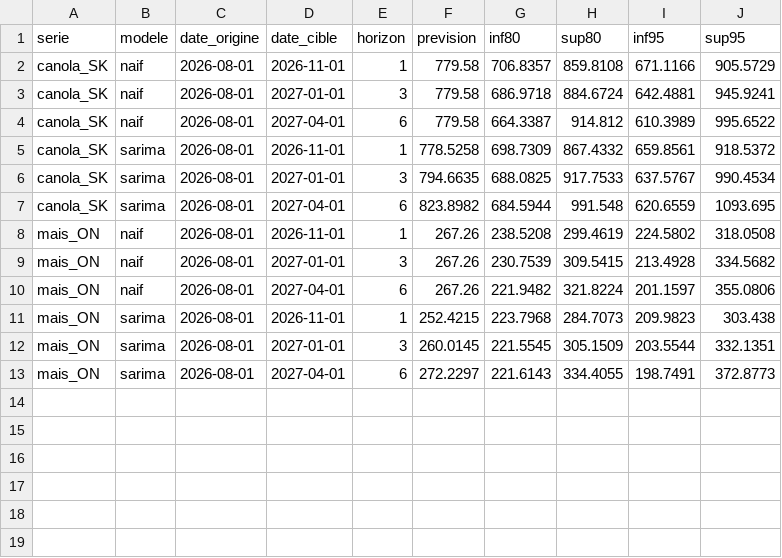
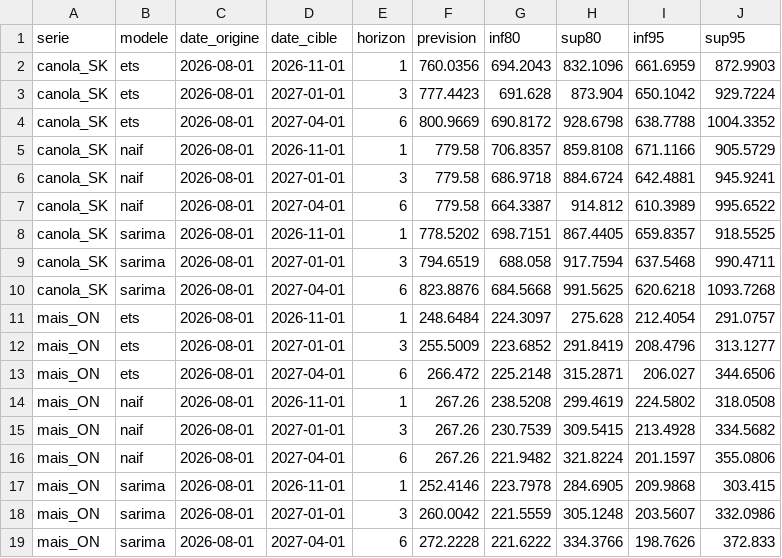
Before and after one commit to MarcAndreSeguin/projet-prix-agricoles, a CSV file: resultats/previsions_futures.csv, drawn as a sheet.

```diff
--- a/resultats/previsions_futures.csv
+++ b/resultats/previsions_futures.csv
@@ -1,2 +1,5 @@
 serie,modele,date_origine,date_cible,horizon,prevision,inf80,sup80,inf95,sup95
+canola_SK,ets,2026-08-01,2026-11-01,1,760.0356,694.2043,832.1096,661.6959,872.9903
+canola_SK,ets,2026-08-01,2027-01-01,3,777.4423,691.628,873.904,650.1042,929.7224
+canola_SK,ets,2026-08-01,2027-04-01,6,800.9669,690.8172,928.6798,638.7788,1004.3352
 canola_SK,naif,2026-08-01,2026-11-01,1,779.58,706.8357,859.8108,671.1166,905.5729
@@ -4,5 +7,8 @@ canola_SK,naif,2026-08-01,2027-01-01,3,779.58,686.9718,884.6724,642.4881,945.924
 canola_SK,naif,2026-08-01,2027-04-01,6,779.58,664.3387,914.812,610.3989,995.6522
-canola_SK,sarima,2026-08-01,2026-11-01,1,778.5258,698.7309,867.4332,659.8561,918.5372
-canola_SK,sarima,2026-08-01,2027-01-01,3,794.6635,688.0825,917.7533,637.5767,990.4534
-canola_SK,sarima,2026-08-01,2027-04-01,6,823.8982,684.5944,991.548,620.6559,1093.695
+canola_SK,sarima,2026-08-01,2026-11-01,1,778.5202,698.7151,867.4405,659.8357,918.5525
+canola_SK,sarima,2026-08-01,2027-01-01,3,794.6519,688.058,917.7594,637.5468,990.4711
+canola_SK,sarima,2026-08-01,2027-04-01,6,823.8876,684.5668,991.5625,620.6218,1093.7268
+mais_ON,ets,2026-08-01,2026-11-01,1,248.6484,224.3097,275.628,212.4054,291.0757
+mais_ON,ets,2026-08-01,2027-01-01,3,255.5009,223.6852,291.8419,208.4796,313.1277
+mais_ON,ets,2026-08-01,2027-04-01,6,266.472,225.2148,315.2871,206.027,344.6506
 mais_ON,naif,2026-08-01,2026-11-01,1,267.26,238.5208,299.4619,224.5802,318.0508
@@ -10,4 +16,4 @@ mais_ON,naif,2026-08-01,2027-01-01,3,267.26,230.7539,309.5415,213.4928,334.5682
 mais_ON,naif,2026-08-01,2027-04-01,6,267.26,221.9482,321.8224,201.1597,355.0806
-mais_ON,sarima,2026-08-01,2026-11-01,1,252.4215,223.7968,284.7073,209.9823,303.438
-mais_ON,sarima,2026-08-01,2027-01-01,3,260.0145,221.5545,305.1509,203.5544,332.1351
-mais_ON,sarima,2026-08-01,2027-04-01,6,272.2297,221.6143,334.4055,198.7491,372.8773
+mais_ON,sarima,2026-08-01,2026-11-01,1,252.4146,223.7978,284.6905,209.9868,303.415
+mais_ON,sarima,2026-08-01,2027-01-01,3,260.0042,221.5559,305.1248,203.5607,332.0986
+mais_ON,sarima,2026-08-01,2027-04-01,6,272.2228,221.6222,334.3766,198.7626,372.833
```
Also changed, not shown: resultats/metriques.csv, 1 other file.
